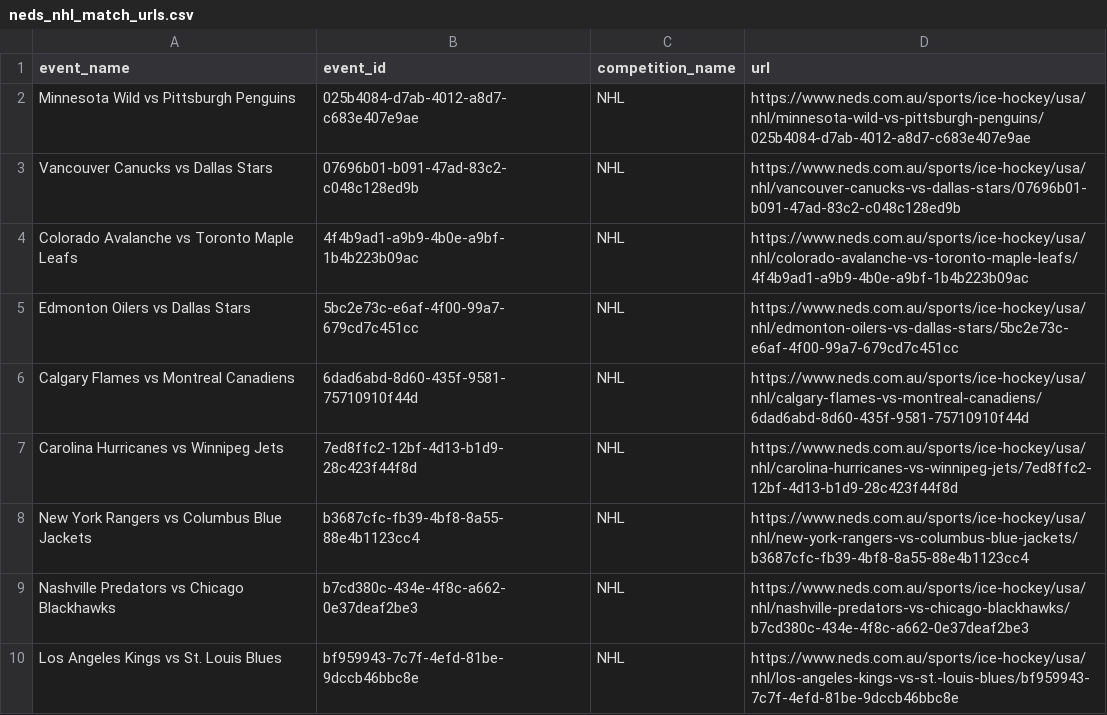
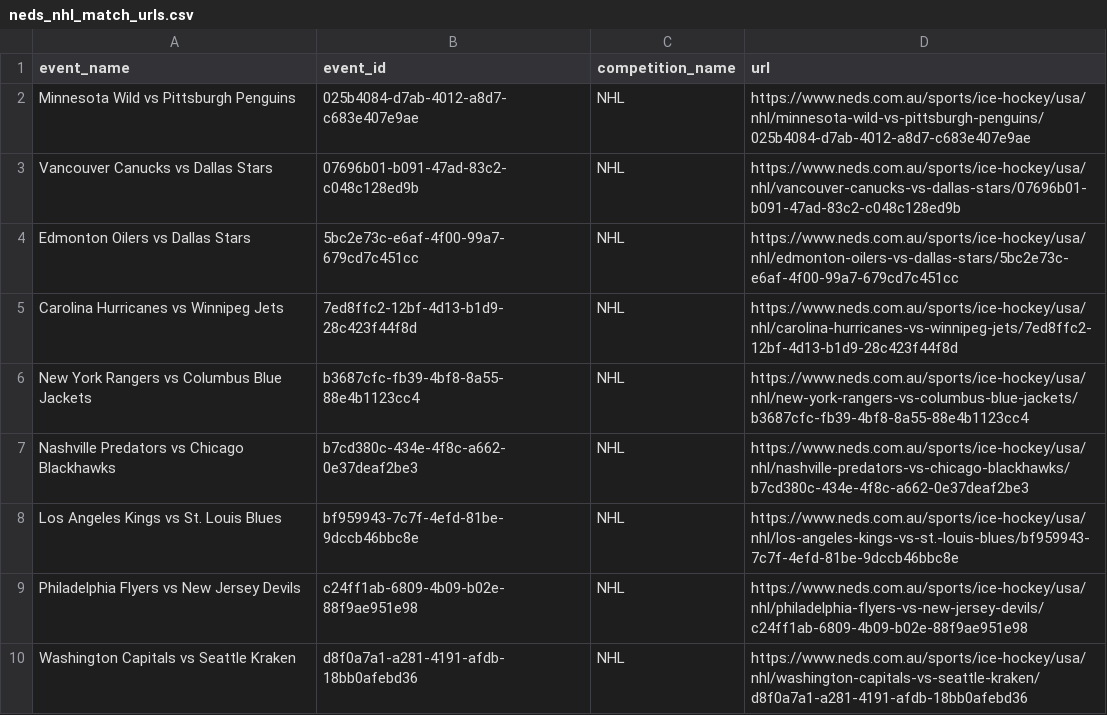
Before and after one commit to jamesbrown1417/NHL, a CSV file: OddsScraper/Neds/neds_nhl_match_urls.csv, drawn as a sheet; only a part is shown; the shorter side is filled out with more unchanged rows.

```diff
--- a/OddsScraper/Neds/neds_nhl_match_urls.csv
+++ b/OddsScraper/Neds/neds_nhl_match_urls.csv
@@ -3,5 +3,3 @@ Minnesota Wild vs Pittsburgh Penguins,025b4084-d7ab-4012-a8d7-c683e407e9ae,NHL,h
 Vancouver Canucks vs Dallas Stars,07696b01-b091-47ad-83c2-c048c128ed9b,NHL,https://www.neds.com.au/sports/ice-hockey/usa/nhl/vancouver-canucks-vs-dallas-stars/07696b01-b091-47ad-83c2-c048c128ed9b
-Colorado Avalanche vs Toronto Maple Leafs,4f4b9ad1-a9b9-4b0e-a9bf-1b4b223b09ac,NHL,https://www.neds.com.au/sports/ice-hockey/usa/nhl/colorado-avalanche-vs-toronto-maple-leafs/4f4b9ad1-a9b9-4b0e-a9bf-1b4b223b09ac
 Edmonton Oilers vs Dallas Stars,5bc2e73c-e6af-4f00-99a7-679cd7c451cc,NHL,https://www.neds.com.au/sports/ice-hockey/usa/nhl/edmonton-oilers-vs-dallas-stars/5bc2e73c-e6af-4f00-99a7-679cd7c451cc
-Calgary Flames vs Montreal Canadiens,6dad6abd-8d60-435f-9581-75710910f44d,NHL,https://www.neds.com.au/sports/ice-hockey/usa/nhl/calgary-flames-vs-montreal-canadiens/6dad6abd-8d60-435f-9581-75710910f44d
 Carolina Hurricanes vs Winnipeg Jets,7ed8ffc2-12bf-4d13-b1d9-28c423f44f8d,NHL,https://www.neds.com.au/sports/ice-hockey/usa/nhl/carolina-hurricanes-vs-winnipeg-jets/7ed8ffc2-12bf-4d13-b1d9-28c423f44f8d
```
Also changed, not shown: Data/BET365_HTML/urls.csv, Data/scraped_odds/pinnacle_goals.csv, 27 other files.
